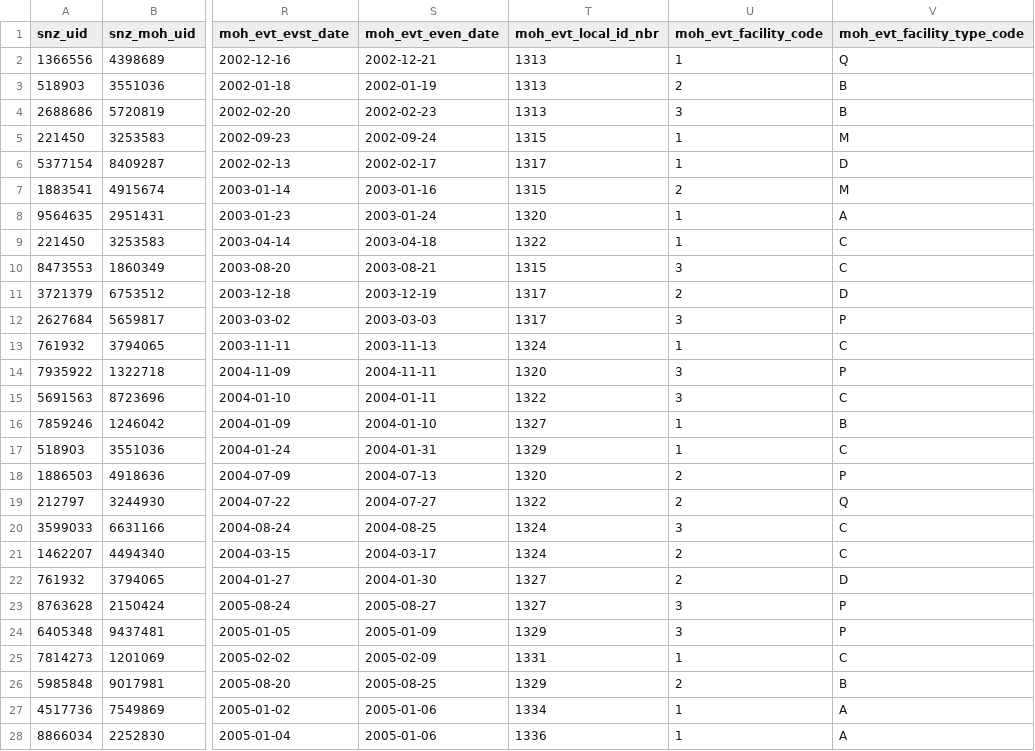
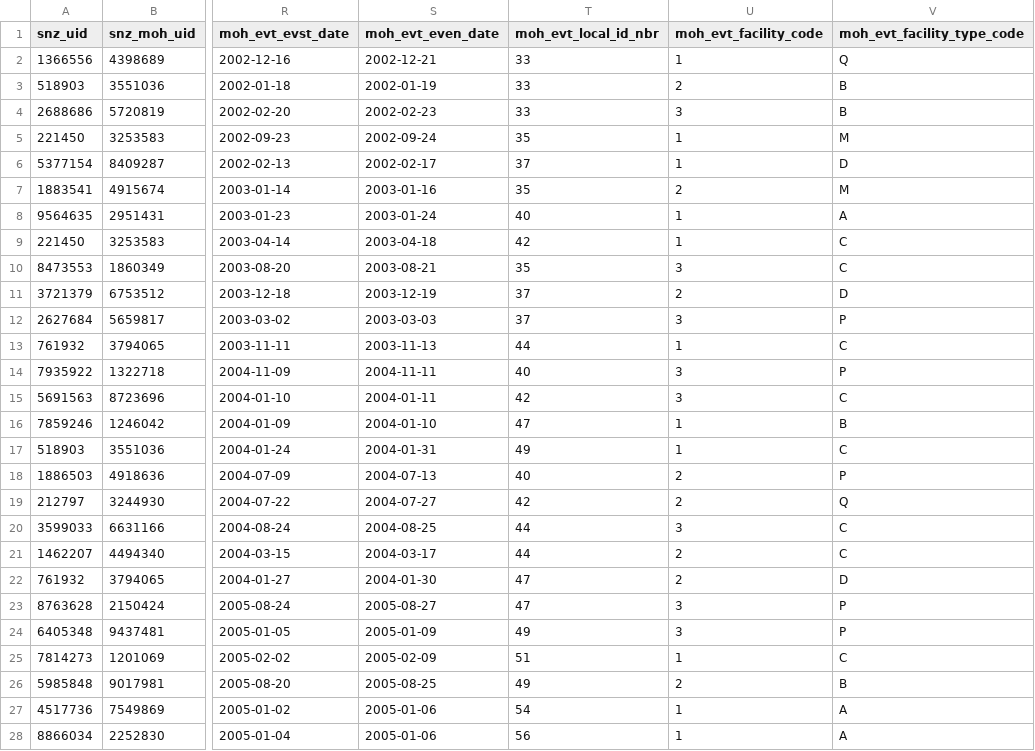
Before and after one commit to simon-anasta/randomly_generated_integrated_data, a CSV file: Final datasets/[moh_clean]_[pub_fund_hosp_discharges_event].csv, drawn as a sheet; only a part is shown, gaps mark what is left out; the diff covers the shown part only; the diff names each change by its address in the sheet, - before the commit and + after, or states it on an @@ line.

Commit message:
fix: moh_evt_local_id_nbr is tinyint

```diff
--- a/Final datasets/[moh_clean]_[pub_fund_hosp_discharges_event].csv
+++ b/Final datasets/[moh_clean]_[pub_fund_hosp_discharges_event].csv
-T2:T4 (moh_evt_local_id_nbr): 1313
+T2:T4 (moh_evt_local_id_nbr): 33
-T5 (moh_evt_local_id_nbr): 1315
+T5 (moh_evt_local_id_nbr): 35
-T6 (moh_evt_local_id_nbr): 1317
+T6 (moh_evt_local_id_nbr): 37
-T7 (moh_evt_local_id_nbr): 1315
+T7 (moh_evt_local_id_nbr): 35
-T8 (moh_evt_local_id_nbr): 1320
+T8 (moh_evt_local_id_nbr): 40
-T9 (moh_evt_local_id_nbr): 1322
+T9 (moh_evt_local_id_nbr): 42
-T10 (moh_evt_local_id_nbr): 1315
+T10 (moh_evt_local_id_nbr): 35
-T11:T12 (moh_evt_local_id_nbr): 1317
+T11:T12 (moh_evt_local_id_nbr): 37
-T13 (moh_evt_local_id_nbr): 1324
+T13 (moh_evt_local_id_nbr): 44
-T14 (moh_evt_local_id_nbr): 1320
+T14 (moh_evt_local_id_nbr): 40
-T15 (moh_evt_local_id_nbr): 1322
+T15 (moh_evt_local_id_nbr): 42
-T16 (moh_evt_local_id_nbr): 1327
+T16 (moh_evt_local_id_nbr): 47
-T17 (moh_evt_local_id_nbr): 1329
+T17 (moh_evt_local_id_nbr): 49
-T18 (moh_evt_local_id_nbr): 1320
+T18 (moh_evt_local_id_nbr): 40
-T19 (moh_evt_local_id_nbr): 1322
+T19 (moh_evt_local_id_nbr): 42
-T20:T21 (moh_evt_local_id_nbr): 1324
+T20:T21 (moh_evt_local_id_nbr): 44
-T22:T23 (moh_evt_local_id_nbr): 1327
+T22:T23 (moh_evt_local_id_nbr): 47
-T24 (moh_evt_local_id_nbr): 1329
+T24 (moh_evt_local_id_nbr): 49
-T25 (moh_evt_local_id_nbr): 1331
+T25 (moh_evt_local_id_nbr): 51
-T26 (moh_evt_local_id_nbr): 1329
+T26 (moh_evt_local_id_nbr): 49
-T27 (moh_evt_local_id_nbr): 1334
+T27 (moh_evt_local_id_nbr): 54
-T28 (moh_evt_local_id_nbr): 1336
+T28 (moh_evt_local_id_nbr): 56
```
Also changed, not shown: 121 edited cells elsewhere in this file, Generated/[moh_clean]_[pub_fund_hosp_discharges_event].csv, 1 other file.
